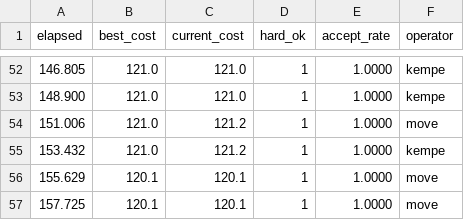
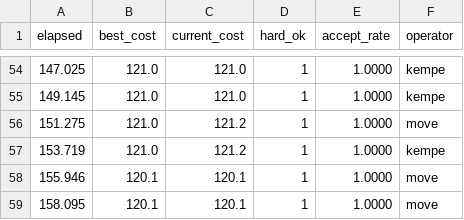
Before and after one commit to Ddraigo/scheduling_web, a CSV file: output/test_web_algo/progress_DOT1_2025-2026_HK1.csv, drawn as a sheet; only a part is shown, gaps mark what is left out; the diff covers the shown part only.

```diff
--- a/output/test_web_algo/progress_DOT1_2025-2026_HK1.csv
+++ b/output/test_web_algo/progress_DOT1_2025-2026_HK1.csv
@@ -52,6 +54,6 @@ elapsed,best_cost,current_cost,hard_ok,accept_rate,operator
-146.805,121.0,121.0,1,1.0000,kempe
-148.900,121.0,121.0,1,1.0000,kempe
-151.006,121.0,121.2,1,1.0000,move
-153.432,121.0,121.2,1,1.0000,kempe
-155.629,120.1,120.1,1,1.0000,move
-157.725,120.1,120.1,1,1.0000,move
+147.025,121.0,121.0,1,1.0000,kempe
+149.145,121.0,121.0,1,1.0000,kempe
+151.275,121.0,121.2,1,1.0000,move
+153.719,121.0,121.2,1,1.0000,kempe
+155.946,120.1,120.1,1,1.0000,move
+158.095,120.1,120.1,1,1.0000,move
```
Also changed, not shown: 7 added rows, 5 removed rows and 47 edited cells elsewhere in this file, 5 other files.
